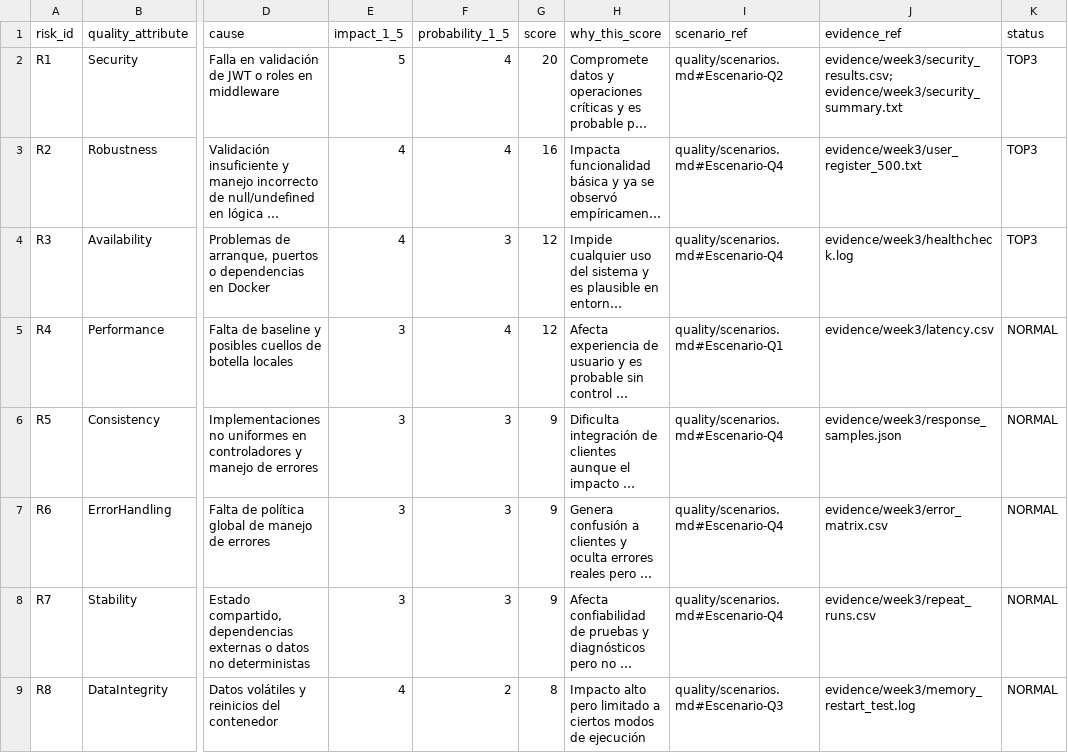
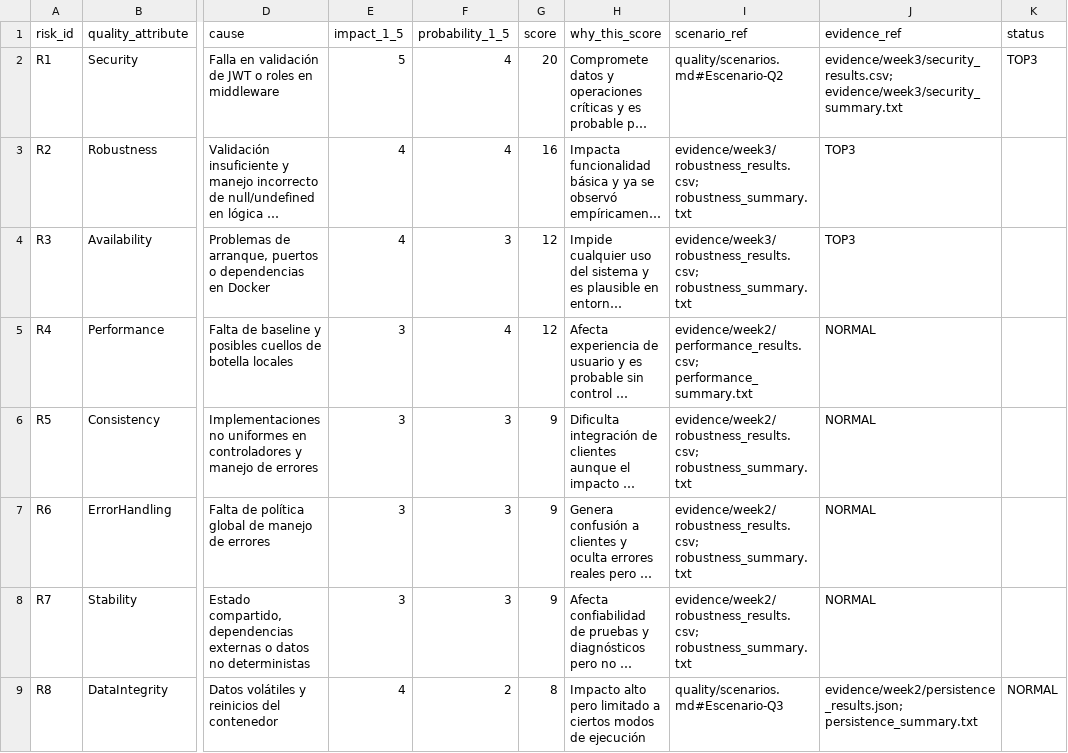
Before and after one commit to DCC-M10/qa-doctorado-2026-equipo1, a CSV file: risk/risk_matrix.csv, drawn as a sheet; only a part is shown, gaps mark what is left out; long unchanged cells end in …; the diff names each change by its address in the sheet, - before the commit and + after, or states it on an @@ line.

Commit message:
Semana 3: matriz de riesgos + estrategia basada en riesgo + evidencia

```diff
--- a/risk/risk_matrix.csv
+++ b/risk/risk_matrix.csv
-I3:I4 (scenario_ref): quality/scenarios.md#Escenario-Q4
+I3:I4 (scenario_ref): evidence/week3/robustness_results.csv; robustness_summary.txt
-J3 (evidence_ref): evidence/week3/user_register_500.txt
+J3 (evidence_ref): TOP3
-K3:K4 (status): TOP3
+K3:K4 (status): (empty)
-J4 (evidence_ref): evidence/week3/healthcheck.log
+J4 (evidence_ref): TOP3
-I5 (scenario_ref): quality/scenarios.md#Escenario-Q1
+I5 (scenario_ref): evidence/week2/performance_results.csv; performance_summary.txt
-J5 (evidence_ref): evidence/week3/latency.csv
+J5 (evidence_ref): NORMAL
-K5:K8 (status): NORMAL
+K5:K8 (status): (empty)
-I6:I8 (scenario_ref): quality/scenarios.md#Escenario-Q4
+I6:I8 (scenario_ref): evidence/week2/robustness_results.csv; robustness_summary.txt
-J6 (evidence_ref): evidence/week3/response_samples.json
+J6 (evidence_ref): NORMAL
-J7 (evidence_ref): evidence/week3/error_matrix.csv
+J7 (evidence_ref): NORMAL
-J8 (evidence_ref): evidence/week3/repeat_runs.csv
+J8 (evidence_ref): NORMAL
-J9 (evidence_ref): evidence/week3/memory_restart_test.log
+J9 (evidence_ref): evidence/week2/persistence_results.json; persistence_summary.txt
```
